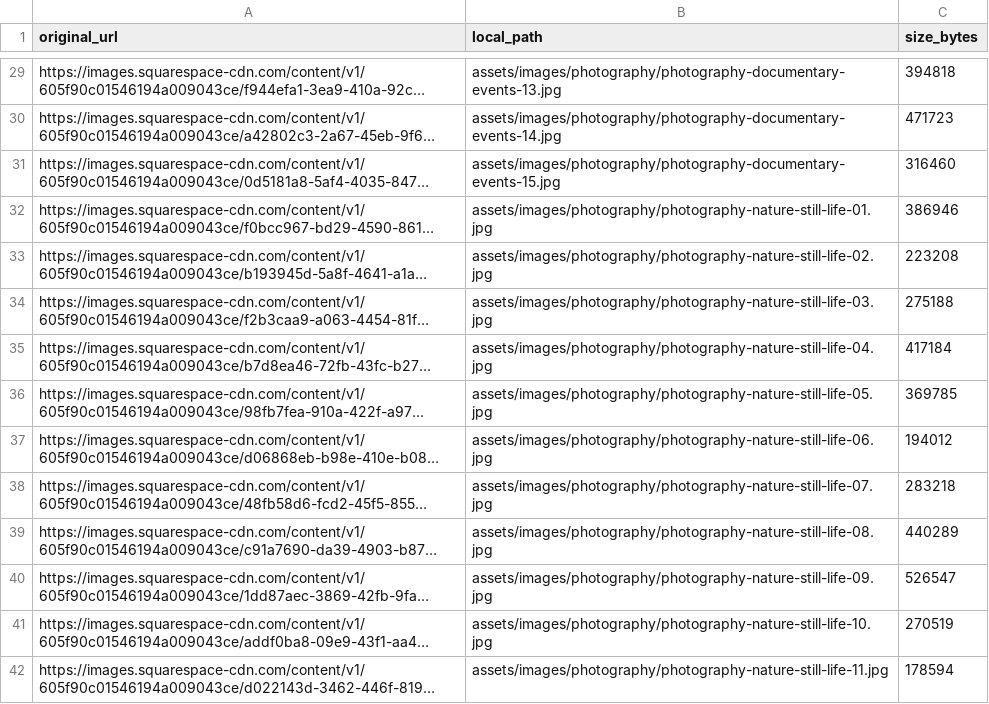
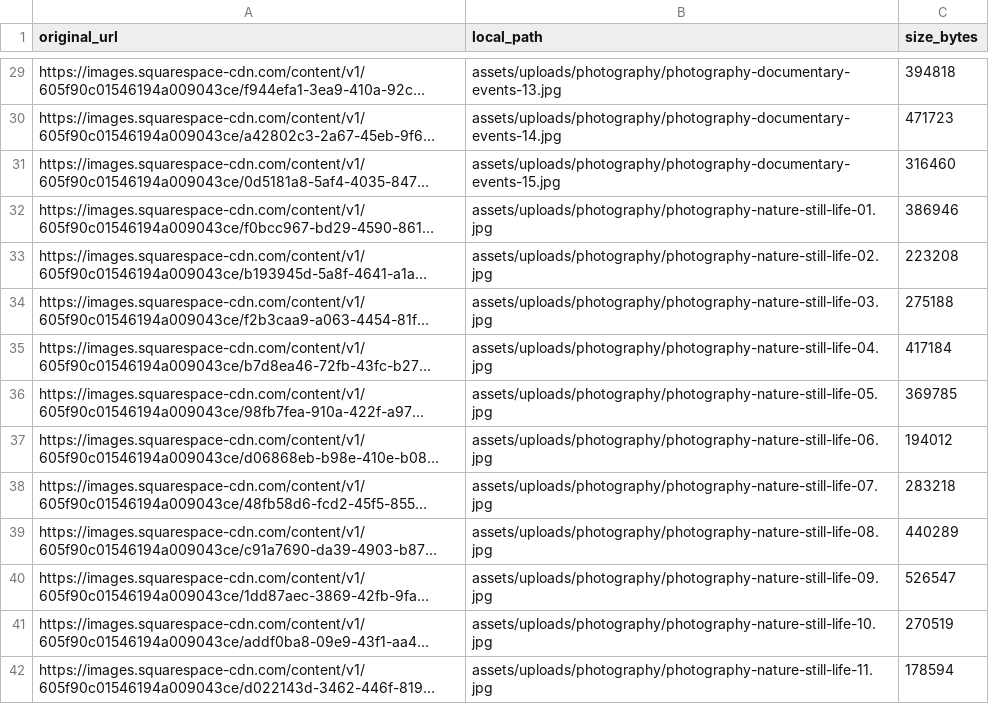
Before and after one commit to cander0110/rebecca-carter-website, a TSV file: assets/uploads/photography/MANIFEST.tsv, drawn as a sheet; only a part is shown, gaps mark what is left out; long unchanged cells end in …; the diff covers the shown part only; the diff names each change by its address in the sheet, - before the commit and + after, or states it on an @@ line.

```diff
--- a/assets/uploads/photography/MANIFEST.tsv
+++ b/assets/uploads/photography/MANIFEST.tsv
-B29 (local_path): assets/images/photography/photography-documentary-events-13.jpg
+B29 (local_path): assets/uploads/photography/photography-documentary-events-13.jpg
-B30 (local_path): assets/images/photography/photography-documentary-events-14.jpg
+B30 (local_path): assets/uploads/photography/photography-documentary-events-14.jpg
-B31 (local_path): assets/images/photography/photography-documentary-events-15.jpg
+B31 (local_path): assets/uploads/photography/photography-documentary-events-15.jpg
-B32 (local_path): assets/images/photography/photography-nature-still-life-01.jpg
+B32 (local_path): assets/uploads/photography/photography-nature-still-life-01.jpg
-B33 (local_path): assets/images/photography/photography-nature-still-life-02.jpg
+B33 (local_path): assets/uploads/photography/photography-nature-still-life-02.jpg
-B34 (local_path): assets/images/photography/photography-nature-still-life-03.jpg
+B34 (local_path): assets/uploads/photography/photography-nature-still-life-03.jpg
-B35 (local_path): assets/images/photography/photography-nature-still-life-04.jpg
+B35 (local_path): assets/uploads/photography/photography-nature-still-life-04.jpg
-B36 (local_path): assets/images/photography/photography-nature-still-life-05.jpg
+B36 (local_path): assets/uploads/photography/photography-nature-still-life-05.jpg
-B37 (local_path): assets/images/photography/photography-nature-still-life-06.jpg
+B37 (local_path): assets/uploads/photography/photography-nature-still-life-06.jpg
-B38 (local_path): assets/images/photography/photography-nature-still-life-07.jpg
+B38 (local_path): assets/uploads/photography/photography-nature-still-life-07.jpg
-B39 (local_path): assets/images/photography/photography-nature-still-life-08.jpg
+B39 (local_path): assets/uploads/photography/photography-nature-still-life-08.jpg
-B40 (local_path): assets/images/photography/photography-nature-still-life-09.jpg
+B40 (local_path): assets/uploads/photography/photography-nature-still-life-09.jpg
-B41 (local_path): assets/images/photography/photography-nature-still-life-10.jpg
+B41 (local_path): assets/uploads/photography/photography-nature-still-life-10.jpg
-B42 (local_path): assets/images/photography/photography-nature-still-life-11.jpg
+B42 (local_path): assets/uploads/photography/photography-nature-still-life-11.jpg
```
Also changed, not shown: 44 edited cells elsewhere in this file.
